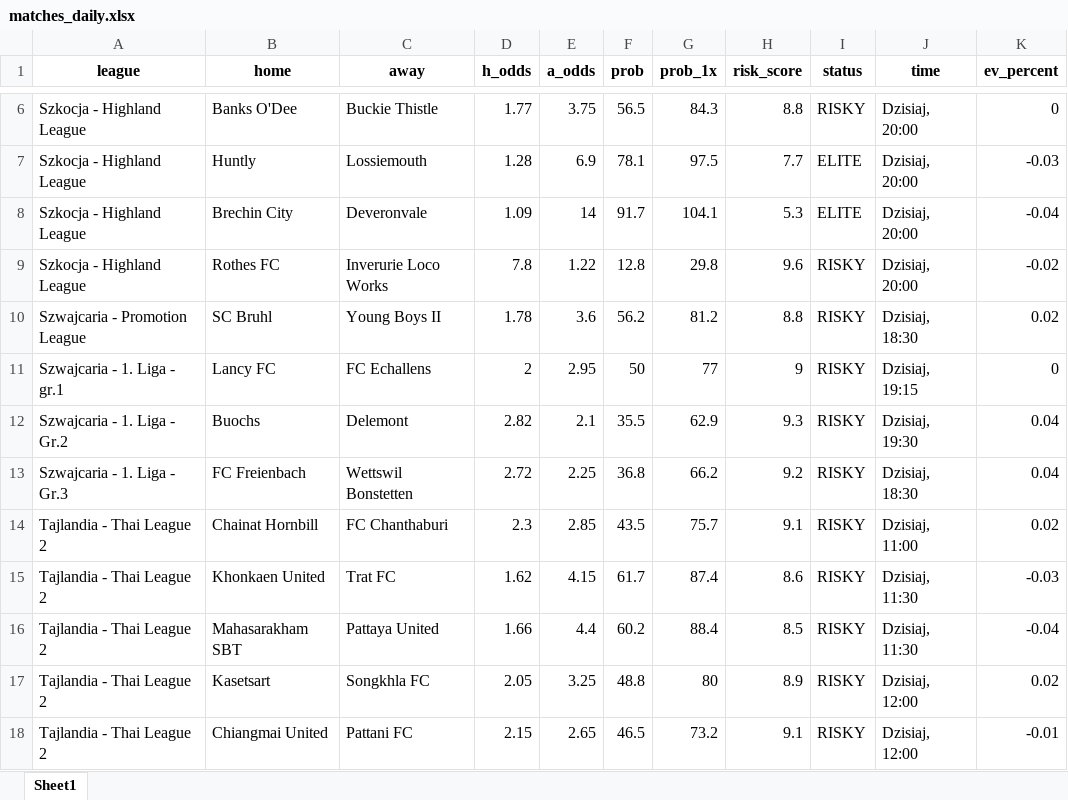
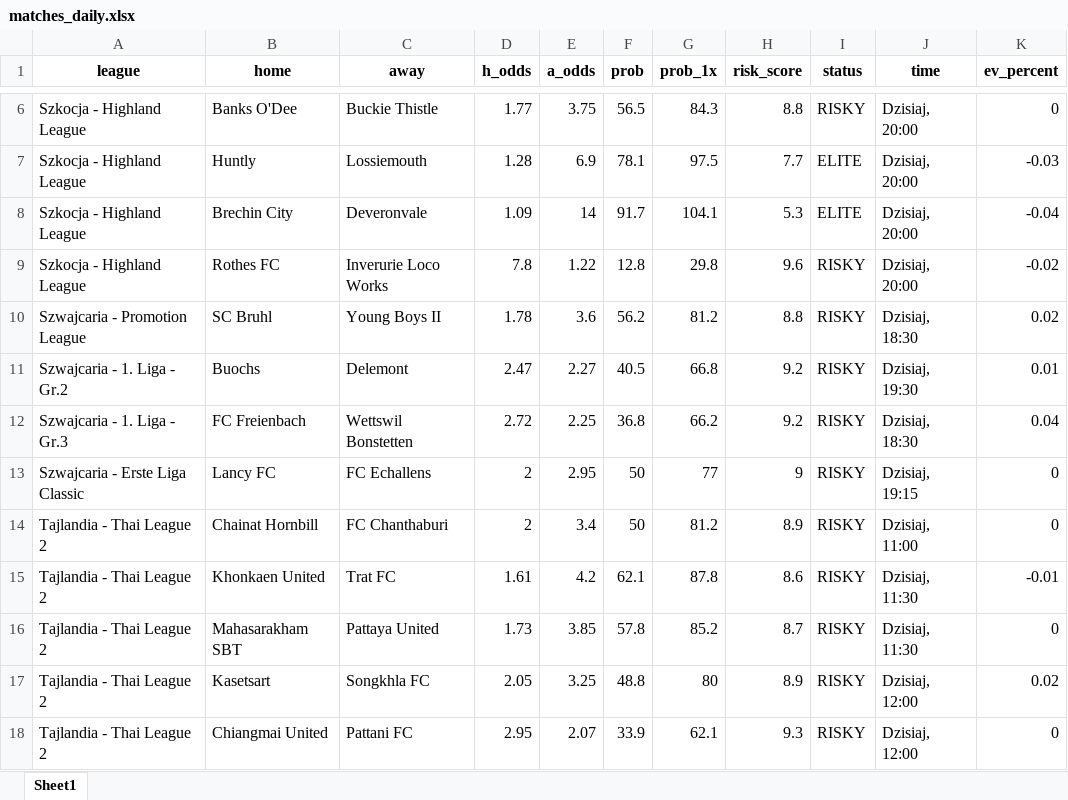
Before and after one commit to Byadiso/webscraper_advanced, an Excel workbook: matches_daily.xlsx, sheet Sheet1, drawn as a sheet; only a part is shown, gaps mark what is left out; values as stored, in another font and other column widths than the file's, no borders; removed rows and columns are numbered as before the commit, all else as after; the diff covers the shown part only; the diff names each change by its address in the sheet, - before the commit and + after, or states it on an @@ line.

```diff
--- a/matches_daily.xlsx (sheet Sheet1)
+++ b/matches_daily.xlsx (sheet Sheet1)
-row 11: Szwajcaria - 1. Liga - gr.1 | Lancy FC | FC Echallens | 2 | 2.95 | 50 | 77 | 9 | RISKY | Dzisiaj, 19:15 | 0
-D11 (h_odds): 2.82
+D11 (h_odds): 2.47
-E11 (a_odds): 2.1
+E11 (a_odds): 2.27
-F11 (prob): 35.5
+F11 (prob): 40.5
-G11 (prob_1x): 62.9
+G11 (prob_1x): 66.8
-H11 (risk_score): 9.3
+H11 (risk_score): 9.2
-K11 (ev_percent): 0.04
+K11 (ev_percent): 0.01
+row 13: Szwajcaria - Erste Liga Classic | Lancy FC | FC Echallens | 2 | 2.95 | 50 | 77 | 9 | RISKY | Dzisiaj, 19:15 | 0
-D14 (h_odds): 2.3
+D14 (h_odds): 2
-E14 (a_odds): 2.85
+E14 (a_odds): 3.4
-F14 (prob): 43.5
+F14 (prob): 50
-G14 (prob_1x): 75.7
+G14 (prob_1x): 81.2
-H14 (risk_score): 9.1
+H14 (risk_score): 8.9
-K14 (ev_percent): 0.02
+K14 (ev_percent): 0
-D15 (h_odds): 1.62
+D15 (h_odds): 1.61
-E15 (a_odds): 4.15
+E15 (a_odds): 4.2
-F15 (prob): 61.7
+F15 (prob): 62.1
-G15 (prob_1x): 87.4
+G15 (prob_1x): 87.8
-K15 (ev_percent): -0.03
+K15 (ev_percent): -0.01
-D16 (h_odds): 1.66
+D16 (h_odds): 1.73
-E16 (a_odds): 4.4
+E16 (a_odds): 3.85
-F16 (prob): 60.2
+F16 (prob): 57.8
-G16 (prob_1x): 88.4
+G16 (prob_1x): 85.2
-H16 (risk_score): 8.5
+H16 (risk_score): 8.7
-K16 (ev_percent): -0.04
+K16 (ev_percent): 0
-D18 (h_odds): 2.15
+D18 (h_odds): 2.95
-E18 (a_odds): 2.65
+E18 (a_odds): 2.07
-F18 (prob): 46.5
+F18 (prob): 33.9
-G18 (prob_1x): 73.2
+G18 (prob_1x): 62.1
-H18 (risk_score): 9.1
+H18 (risk_score): 9.3
-K18 (ev_percent): -0.01
+K18 (ev_percent): 0
```
Also changed, not shown: 1 added row and 74 edited cells elsewhere in this sheet.
